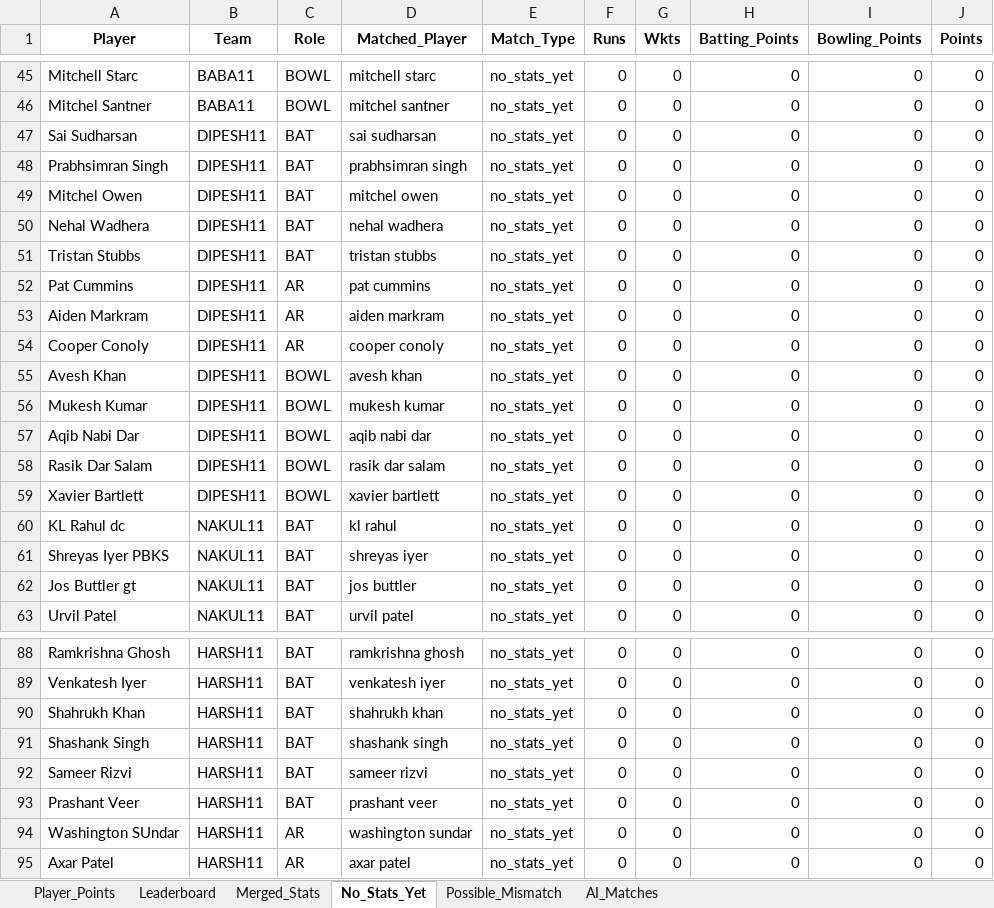
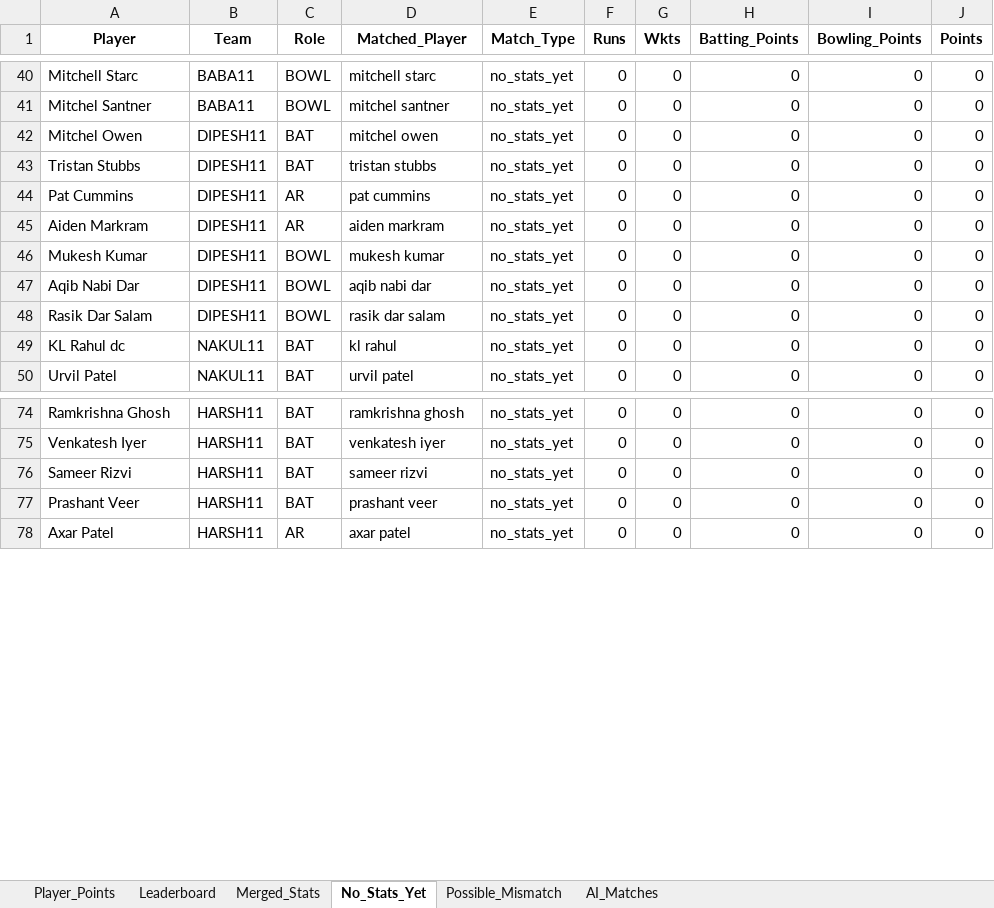
Before and after one commit to pratikalwaysrocks/Wadi-IPL-2026, an Excel workbook: IPL_Fantasy_Points.xlsx, sheet No_Stats_Yet, drawn as a sheet; only a part is shown, gaps mark what is left out; values as stored, in another font and other column widths than the file's, no borders; the diff covers the shown part only; the diff names each change by its address in the sheet, - before the commit and + after, or states it on an @@ line.

```diff
--- a/IPL_Fantasy_Points.xlsx (sheet No_Stats_Yet)
+++ b/IPL_Fantasy_Points.xlsx (sheet No_Stats_Yet)
-row 47: Sai Sudharsan | DIPESH11 | BAT | sai sudharsan | no_stats_yet | 0 | 0 | 0 | 0 | 0
-row 48: Prabhsimran Singh | DIPESH11 | BAT | prabhsimran singh | no_stats_yet | 0 | 0 | 0 | 0 | 0
-row 50: Nehal Wadhera | DIPESH11 | BAT | nehal wadhera | no_stats_yet | 0 | 0 | 0 | 0 | 0
-row 54: Cooper Conoly | DIPESH11 | AR | cooper conoly | no_stats_yet | 0 | 0 | 0 | 0 | 0
-row 55: Avesh Khan | DIPESH11 | BOWL | avesh khan | no_stats_yet | 0 | 0 | 0 | 0 | 0
-row 59: Xavier Bartlett | DIPESH11 | BOWL | xavier bartlett | no_stats_yet | 0 | 0 | 0 | 0 | 0
-row 61: Shreyas Iyer PBKS | NAKUL11 | BAT | shreyas iyer | no_stats_yet | 0 | 0 | 0 | 0 | 0
-row 62: Jos Buttler gt | NAKUL11 | BAT | jos buttler | no_stats_yet | 0 | 0 | 0 | 0 | 0
-row 90: Shahrukh Khan | HARSH11 | BAT | shahrukh khan | no_stats_yet | 0 | 0 | 0 | 0 | 0
-row 91: Shashank Singh | HARSH11 | BAT | shashank singh | no_stats_yet | 0 | 0 | 0 | 0 | 0
-row 94: Washington SUndar | HARSH11 | AR | washington sundar | no_stats_yet | 0 | 0 | 0 | 0 | 0
```
Also changed, not shown: 8 removed rows elsewhere in this sheet, sheet Player_Points, sheet Merged_Stats, sheet Possible_Mismatch, sheet Leaderboard, ipl_stats_2026.xlsx.
